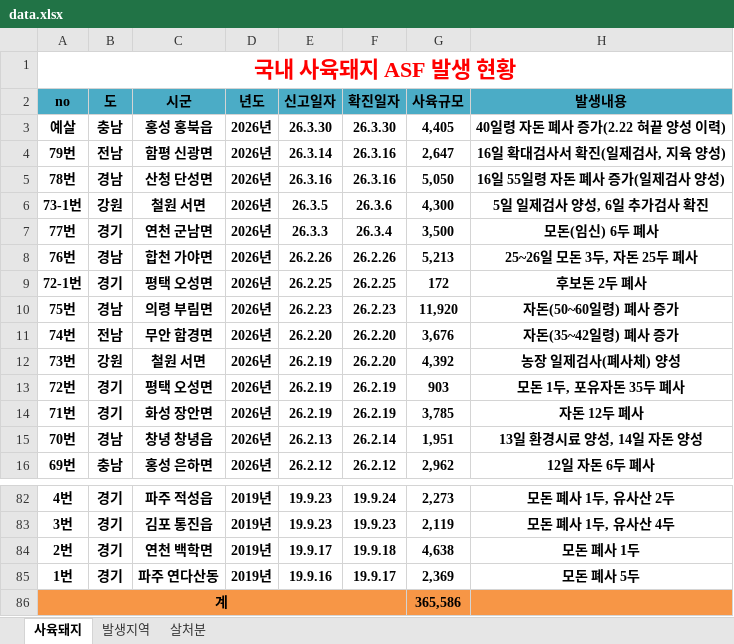
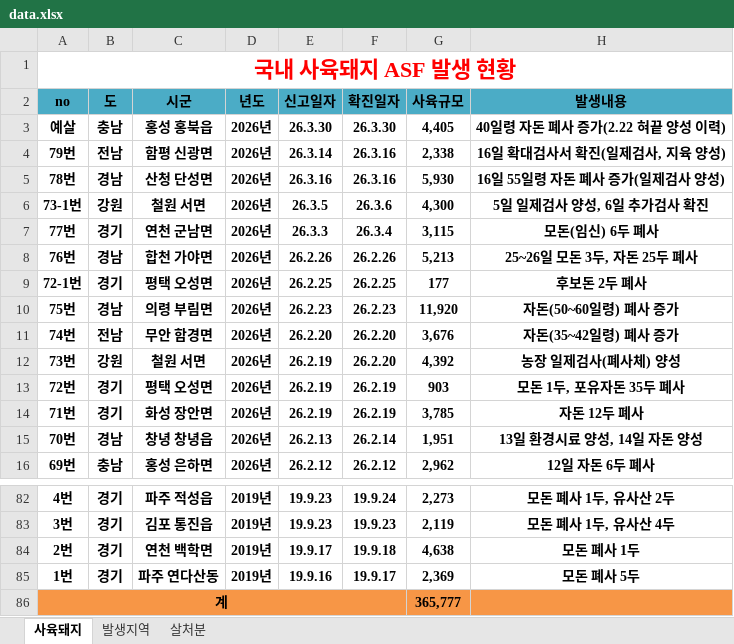
Before and after one commit to jinkiyun-create/asf-web, an Excel workbook: data.xlsx, sheet 사육돼지, drawn as a sheet; only a part is shown, gaps mark what is left out; values as stored, in another font and other column widths than the file's, no borders; the diff names each change by its address in the sheet, - before the commit and + after, or states it on an @@ line.

Commit message:
Add files via upload

```diff
--- a/data.xlsx (sheet 사육돼지)
+++ b/data.xlsx (sheet 사육돼지)
-G4 (사육규모): 2,647
+G4 (사육규모): 2,338
-G5 (사육규모): 5,050
+G5 (사육규모): 5,930
-G7 (사육규모): 3,500
+G7 (사육규모): 3,115
-G9 (사육규모): 172
+G9 (사육규모): 177
-G86 (사육규모): 365,586
+G86 (사육규모): 365,777
```
